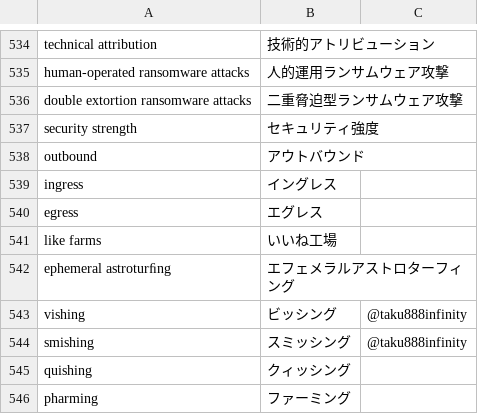
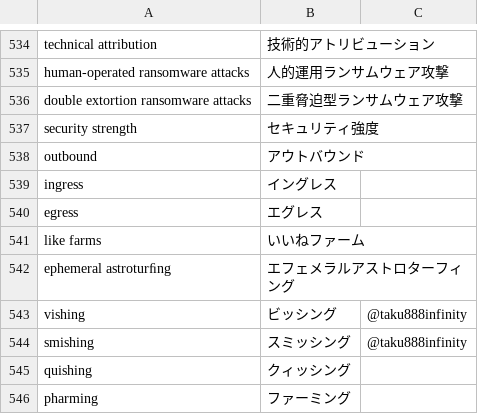
Before and after one commit to SaitoLab/security_words, a CSV file: security_words.csv, drawn as a sheet; only a part is shown, gaps mark what is left out.

Commit message:
Update security_words.csv
いいね工場
→
いいねファーム

```diff
--- a/security_words.csv
+++ b/security_words.csv
@@ -540,3 +540,3 @@ ingress,イングレス,
 egress,エグレス,
-like farms,いいね工場,
+like farms,いいねファーム,
 ephemeral astroturﬁng,エフェメラルアストロターフィング,
```
